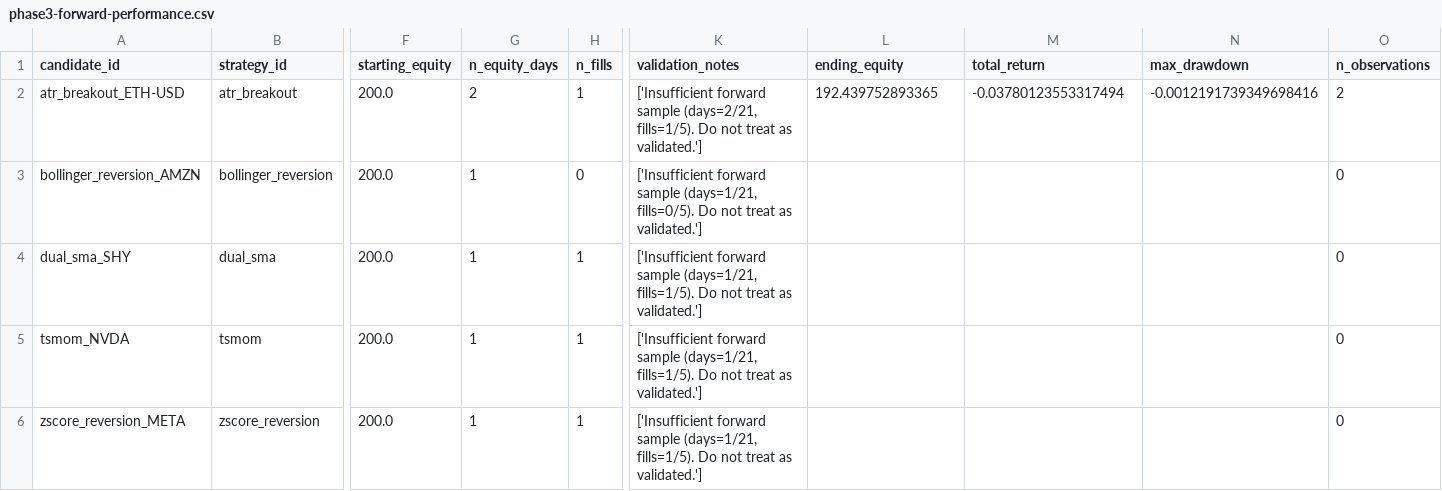
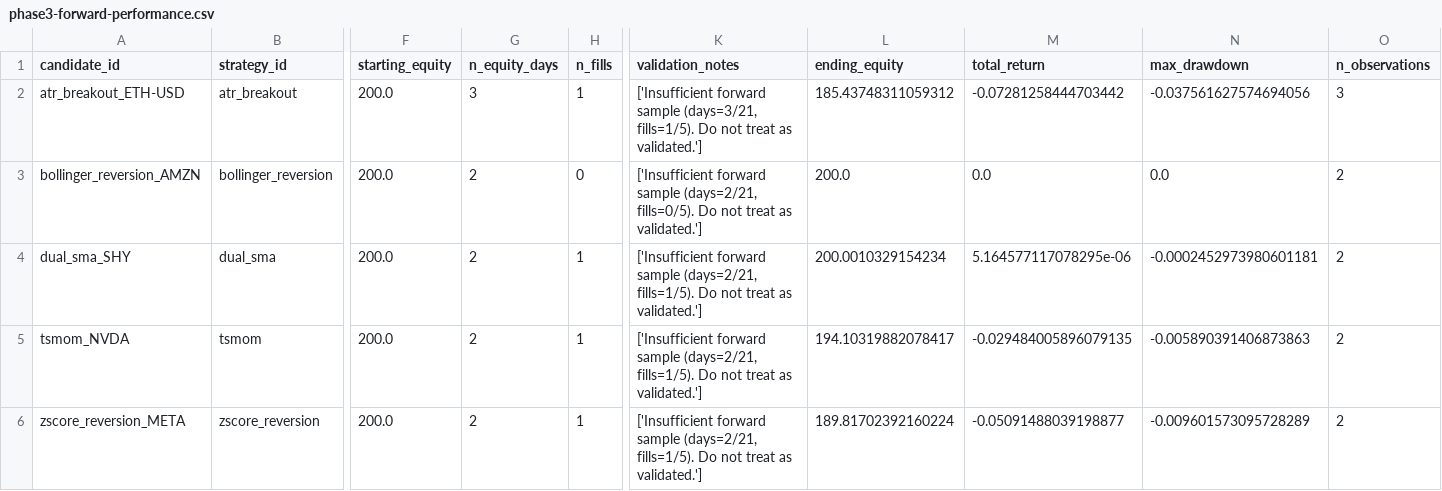
Before and after one commit to AadeshSahoo/QuantStrategyFinder, a CSV file: exports/phase3-forward-performance.csv, drawn as a sheet; only a part is shown, gaps mark what is left out; the diff names each change by its address in the sheet, - before the commit and + after, or states it on an @@ line.

```diff
--- a/exports/phase3-forward-performance.csv
+++ b/exports/phase3-forward-performance.csv
-G2 (n_equity_days): 2
+G2 (n_equity_days): 3
-K2 (validation_notes): …forward sample (days=2/21, fills=1/5). Do…
+K2 (validation_notes): …forward sample (days=3/21, fills=1/5). Do…
-L2 (ending_equity): 192.439752893365
+L2 (ending_equity): 185.43748311059312
-M2 (total_return): -0.03780123553317494
+M2 (total_return): -0.07281258444703442
-N2 (max_drawdown): -0.0012191739349698416
+N2 (max_drawdown): -0.037561627574694056
-O2 (n_observations): 2
+O2 (n_observations): 3
-G3:G6 (n_equity_days): 1
+G3:G6 (n_equity_days): 2
-K3 (validation_notes): …forward sample (days=1/21, fills=0/5). Do…
+K3 (validation_notes): …forward sample (days=2/21, fills=0/5). Do…
-L3 (ending_equity): (empty)
+L3 (ending_equity): 200.0
-M3 (total_return): (empty)
+M3 (total_return): 0.0
-N3 (max_drawdown): (empty)
+N3 (max_drawdown): 0.0
-O3:O6 (n_observations): 0
+O3:O6 (n_observations): 2
-K4:K6 (validation_notes): …forward sample (days=1/21, fills=1/5). Do…
+K4:K6 (validation_notes): …forward sample (days=2/21, fills=1/5). Do…
-L4 (ending_equity): (empty)
+L4 (ending_equity): 200.0010329154234
-M4 (total_return): (empty)
+M4 (total_return): 5.164577117078295e-06
-N4 (max_drawdown): (empty)
+N4 (max_drawdown): -0.0002452973980601181
-L5 (ending_equity): (empty)
+L5 (ending_equity): 194.10319882078417
-M5 (total_return): (empty)
+M5 (total_return): -0.029484005896079135
-N5 (max_drawdown): (empty)
+N5 (max_drawdown): -0.005890391406873863
-L6 (ending_equity): (empty)
+L6 (ending_equity): 189.81702392160224
-M6 (total_return): (empty)
+M6 (total_return): -0.05091488039198877
-N6 (max_drawdown): (empty)
+N6 (max_drawdown): -0.009601573095728289
```
Also changed, not shown: exports/phase3-equity.csv, exports/phase3-orders.csv, 6 other files.
